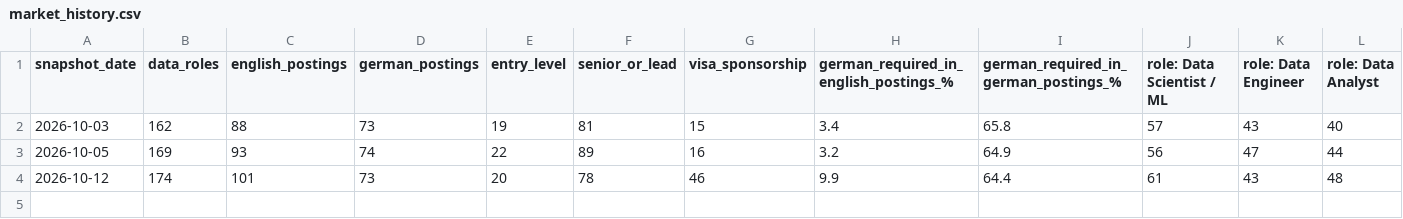
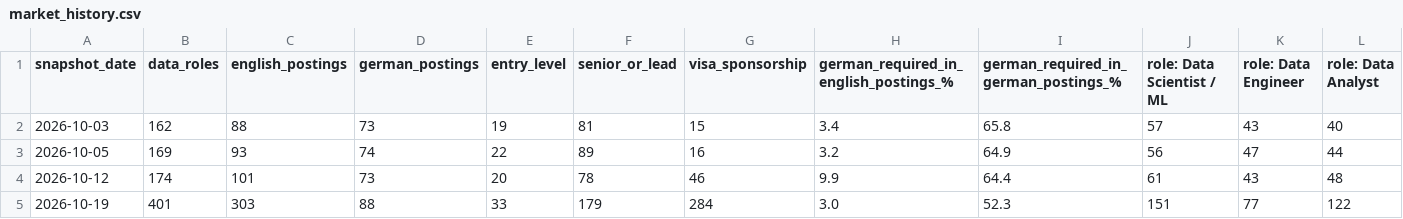
Before and after one commit to grey082005/data-jobs-germany, a CSV file: history/market_history.csv, drawn as a sheet; only a part is shown; rows hold the shown columns only; the diff names each change by its address in the sheet, - before the commit and + after, or states it on an @@ line.

```diff
--- a/history/market_history.csv
+++ b/history/market_history.csv
+row 5: 2026-10-19 | 401 | 303 | 88 | 33 | 179 | 284 | 3.0 | 52.3 | 151 | 77 | 122
```
Also changed, not shown: history/skill_history.csv, 1 other file.
